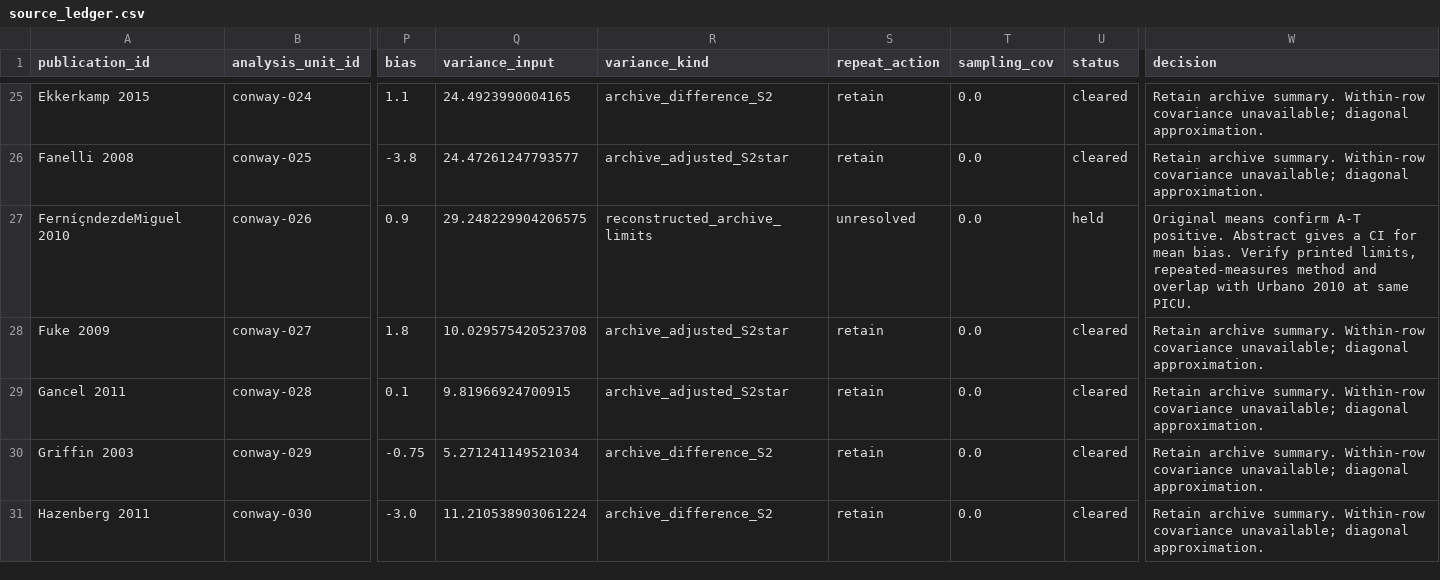
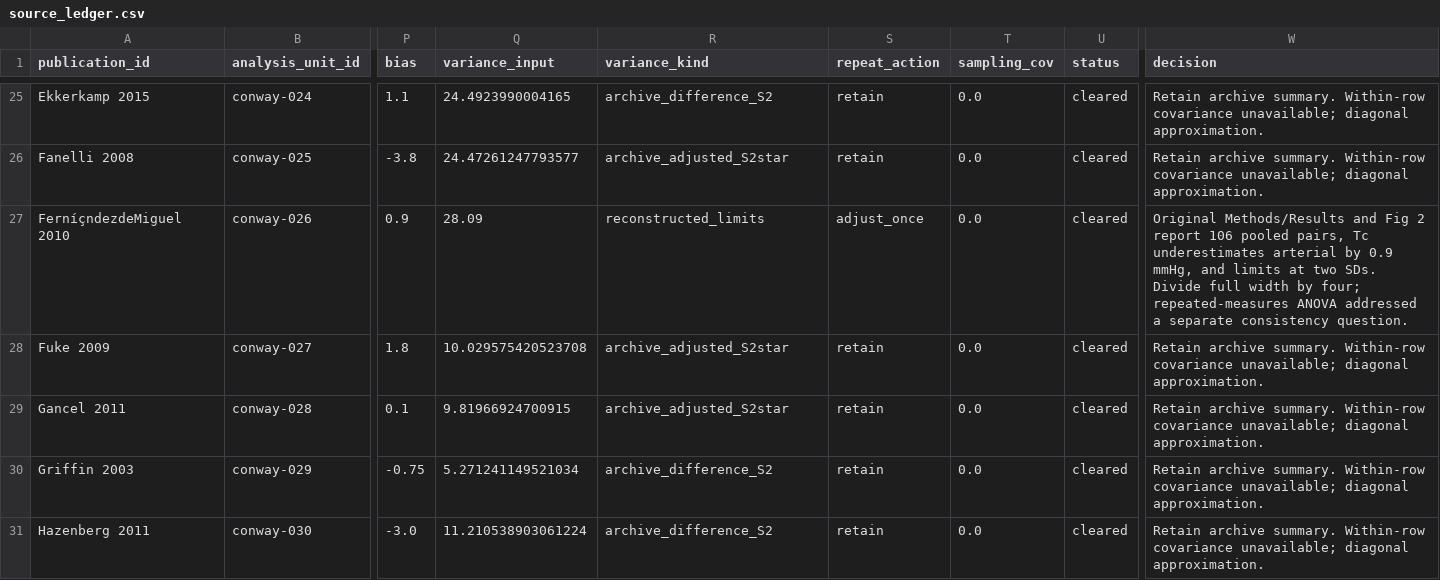
Before and after one commit to reblocke/tcco2-accuracy, a CSV file: models/future_setting/source_ledger.csv, drawn as a sheet; only a part is shown, gaps mark what is left out; the diff covers the shown part only; the diff names each change by its address in the sheet, - before the commit and + after, or states it on an @@ line.

Commit message:
Adjudicate original signed figures and extend same-seed precision runs

```diff
--- a/models/future_setting/source_ledger.csv
+++ b/models/future_setting/source_ledger.csv
-Q27 (variance_input): 29.248229904206575
+Q27 (variance_input): 28.09
-R27 (variance_kind): reconstructed_archive_limits
+R27 (variance_kind): reconstructed_limits
-S27 (repeat_action): unresolved
+S27 (repeat_action): adjust_once
-U27 (status): held
+U27 (status): cleared
-W27 (decision): Original means confirm A-T positive. Abstract gives a CI for mean bias. Verify printed limits, repeated-measures method and overlap with Urbano 2010 at same PICU.
+W27 (decision): Original Methods/Results and Fig 2 report 106 pooled pairs, Tc underestimates arterial by 0.9 mmHg, and limits at two SDs. Divide full width by four; repeated-measures ANOVA addressed a separate consistency question.
```
Also changed, not shown: 8 edited cells elsewhere in this file, 2 other files.
